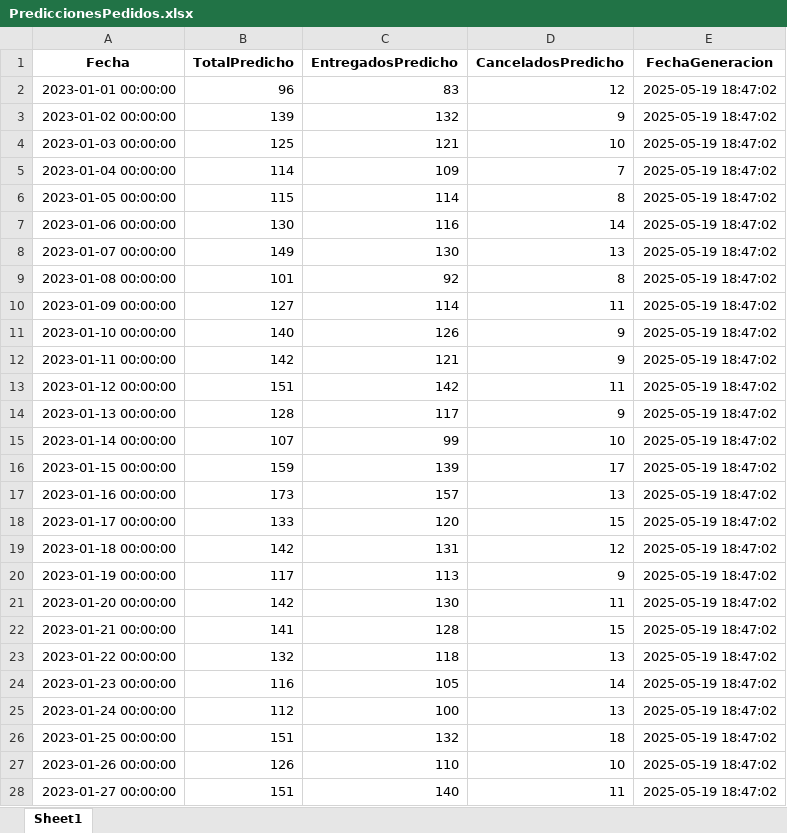
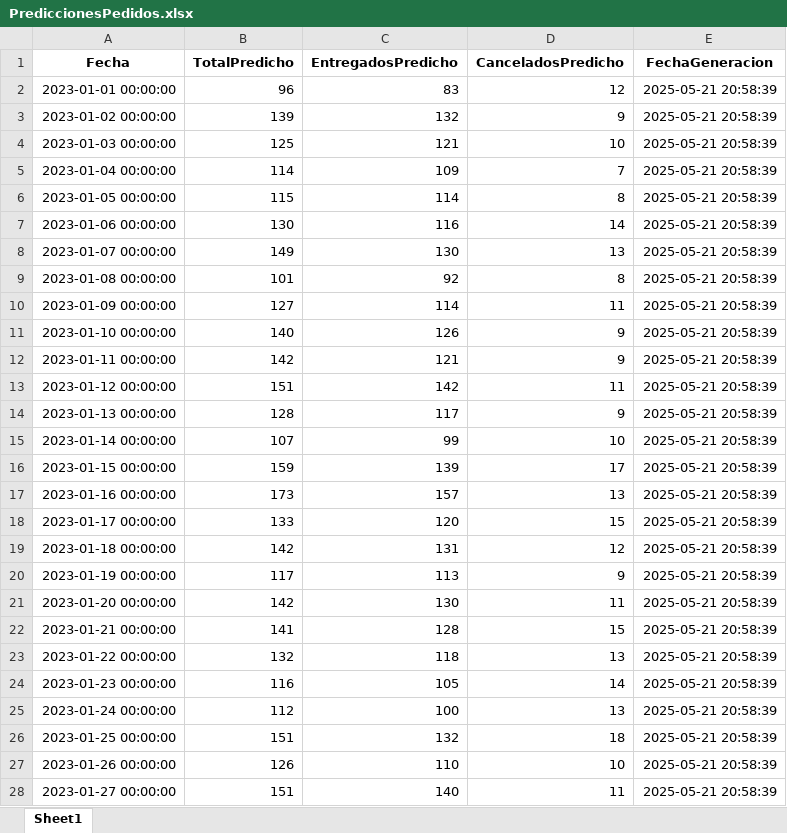
Before and after one commit to Deliverar-Datos/wizard, an Excel workbook: PrediccionesPedidos.xlsx, sheet Sheet1, drawn as a sheet; only a part is shown; values as stored, in another font and other column widths than the file's, no borders; the diff covers the shown part only; the diff names each change by its address in the sheet, - before the commit and + after, or states it on an @@ line.

```diff
--- a/PrediccionesPedidos.xlsx (sheet Sheet1)
+++ b/PrediccionesPedidos.xlsx (sheet Sheet1)
-E2:E28 (FechaGeneracion): 2025-05-19 18:47:02
+E2:E28 (FechaGeneracion): 2025-05-21 20:58:39
```
Also changed, not shown: 885 edited cells elsewhere in this sheet, 3 other files.
